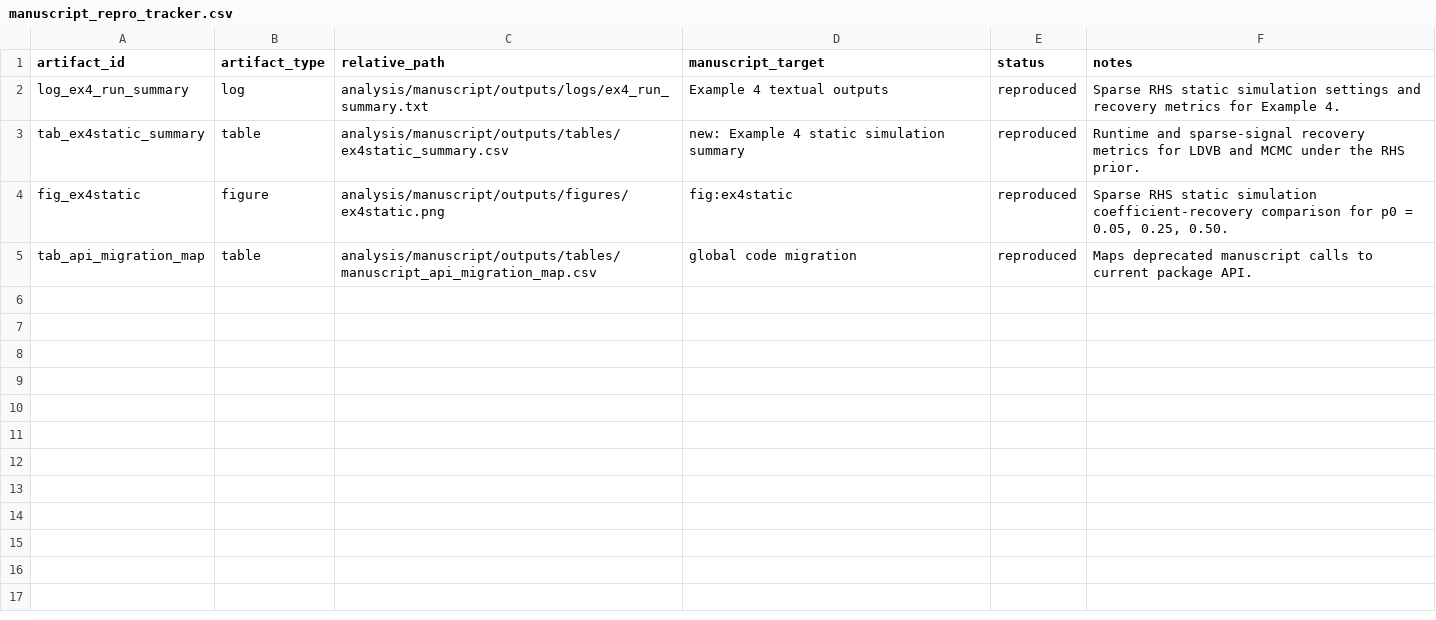
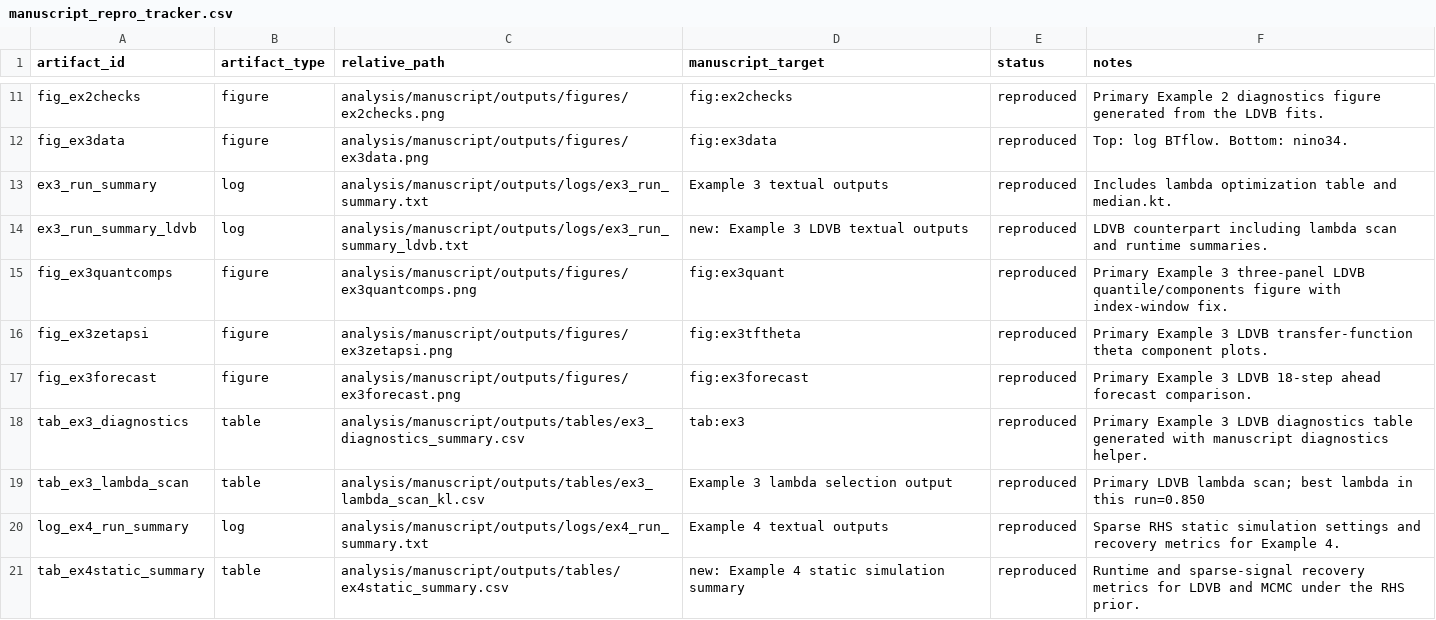
Before and after one commit to AntonioAPDL/exdqlm---Article, a CSV file: analysis/manuscript/outputs/tables/manuscript_repro_tracker.csv, drawn as a sheet; only a part is shown, gaps mark what is left out; the shorter side is filled out with more unchanged rows; the diff covers the shown part only; the diff names each change by its address in the sheet, - before the commit and + after, or states it on an @@ line.

Commit message:
Promote LDVB publication artifacts for examples 2 and 3

```diff
--- a/analysis/manuscript/outputs/tables/manuscript_repro_tracker.csv
+++ b/analysis/manuscript/outputs/tables/manuscript_repro_tracker.csv
+row 11: fig_ex2checks | figure | analysis/manuscript/outputs/figures/ex2checks.png | fig:ex2checks | reproduced | Primary Example 2 diagnostics figure generated from the LDVB fits.
+row 12: fig_ex3data | figure | analysis/manuscript/outputs/figures/ex3data.png | fig:ex3data | reproduced | Top: log BTflow. Bottom: nino34.
+row 13: ex3_run_summary | log | analysis/manuscript/outputs/logs/ex3_run_summary.txt | Example 3 textual outputs | reproduced | Includes lambda optimization table and median.kt.
+row 14: ex3_run_summary_ldvb | log | analysis/manuscript/outputs/logs/ex3_run_summary_ldvb.txt | new: Example 3 LDVB textual outputs | reproduced | LDVB counterpart including lambda scan and runtime summaries.
+row 15: fig_ex3quantcomps | figure | analysis/manuscript/outputs/figures/ex3quantcomps.png | fig:ex3quant | reproduced | Primary Example 3 three-panel LDVB quantile/components figure with index-window fix.
+row 16: fig_ex3zetapsi | figure | analysis/manuscript/outputs/figures/ex3zetapsi.png | fig:ex3tftheta | reproduced | Primary Example 3 LDVB transfer-function theta component plots.
+row 17: fig_ex3forecast | figure | analysis/manuscript/outputs/figures/ex3forecast.png | fig:ex3forecast | reproduced | Primary Example 3 LDVB 18-step ahead forecast comparison.
+row 18: tab_ex3_diagnostics | table | analysis/manuscript/outputs/tables/ex3_diagnostics_summary.csv | tab:ex3 | reproduced | Primary Example 3 LDVB diagnostics table generated with manuscript diagnostics helper.
+row 19: tab_ex3_lambda_scan | table | analysis/manuscript/outputs/tables/ex3_lambda_scan_kl.csv | Example 3 lambda selection output | reproduced | Primary LDVB lambda scan; best lambda in this run=0.850
```
Also changed, not shown: 9 added rows elsewhere in this file, analysis/manuscript/outputs/tables/ex2_gamma_credible_intervals.csv, analysis/manuscript/outputs/tables/ex4static_summary.csv, 39 other files.
